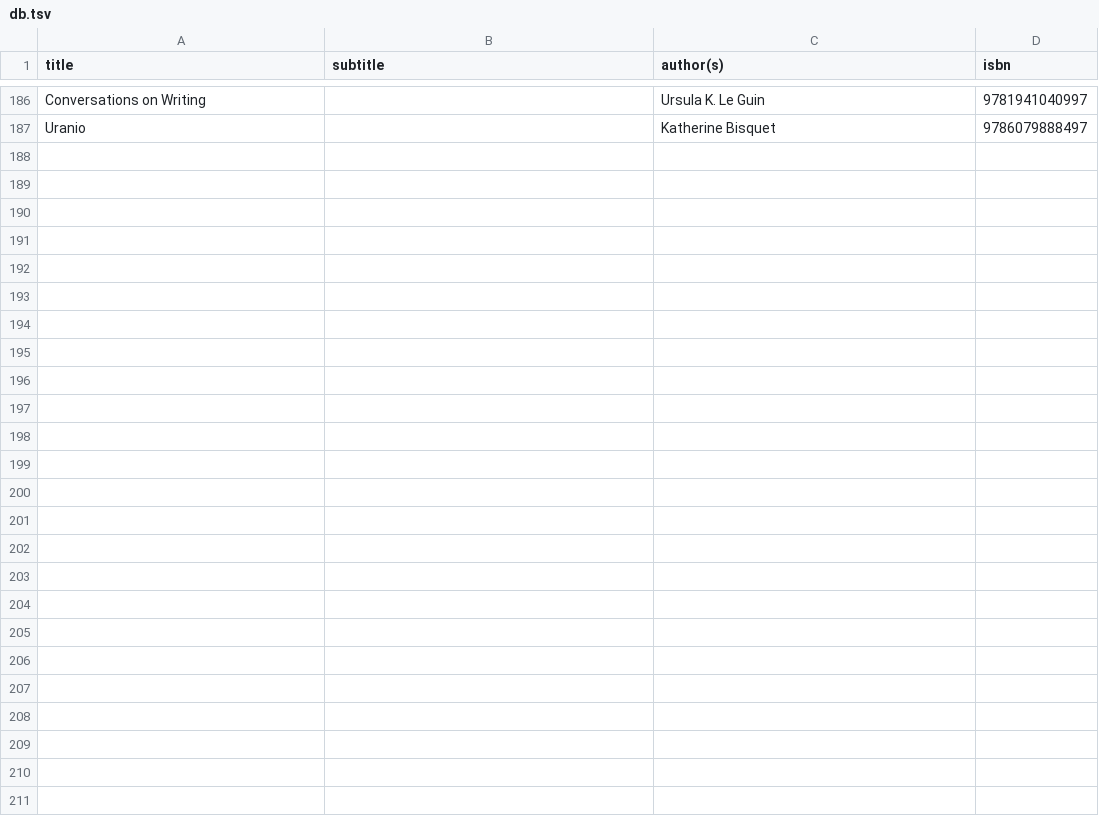
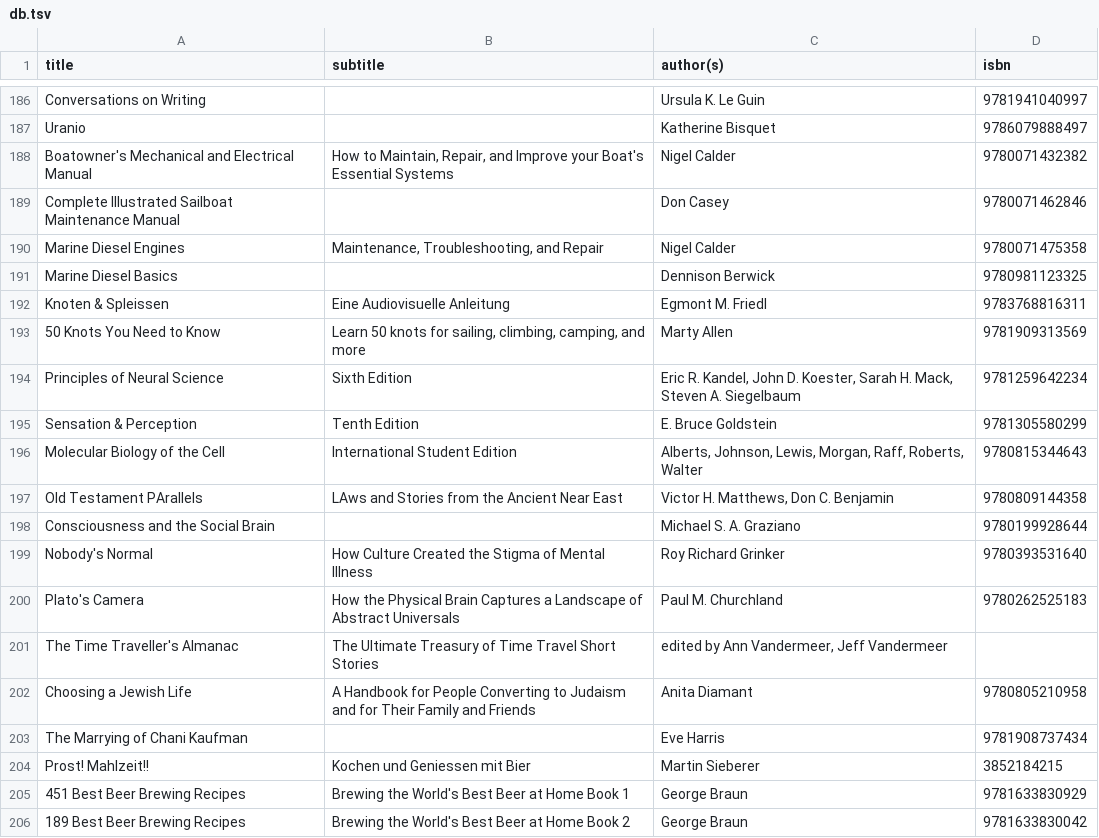
Before and after one commit to emgrasmeder/library, a TSV file: db.tsv, drawn as a sheet; only a part is shown, gaps mark what is left out; the diff covers the shown part only; the diff names each change by its address in the sheet, - before the commit and + after, or states it on an @@ line.

Commit message:
boooooks

```diff
--- a/db.tsv
+++ b/db.tsv
+row 188: Boatowner's Mechanical and Electrical Manual | How to Maintain, Repair, and Improve your Boat's Essential Systems | Nigel Calder | 9780071432382
+row 189: Complete Illustrated Sailboat Maintenance Manual |  | Don Casey | 9780071462846
+row 190: Marine Diesel Engines | Maintenance, Troubleshooting, and Repair | Nigel Calder | 9780071475358
+row 191: Marine Diesel Basics |  | Dennison Berwick | 9780981123325
+row 192: Knoten & Spleissen | Eine Audiovisuelle Anleitung | Egmont M. Friedl | 9783768816311
+row 193: 50 Knots You Need to Know | Learn 50 knots for sailing, climbing, camping, and more | Marty Allen | 9781909313569
+row 194: Principles of Neural Science | Sixth Edition | Eric R. Kandel, John D. Koester, Sarah H. Mack, Steven A. Siegelbaum | 9781259642234
+row 195: Sensation & Perception | Tenth Edition | E. Bruce Goldstein | 9781305580299
+row 196: Molecular Biology of the Cell | International Student Edition | Alberts, Johnson, Lewis, Morgan, Raff, Roberts, Walter | 9780815344643
+row 197: Old Testament PArallels | LAws and Stories from the Ancient Near East | Victor H. Matthews, Don C. Benjamin | 9780809144358
+row 198: Consciousness and the Social Brain |  | Michael S. A. Graziano | 9780199928644
+row 199: Nobody's Normal | How Culture Created the Stigma of Mental Illness | Roy Richard Grinker | 9780393531640
+row 200: Plato's Camera | How the Physical Brain Captures a Landscape of Abstract Universals | Paul M. Churchland | 9780262525183
+row 201: The Time Traveller's Almanac | The Ultimate Treasury of Time Travel Short Stories | edited by Ann Vandermeer, Jeff Vandermeer
+row 202: Choosing a Jewish Life | A Handbook for People Converting to Judaism and for Their Family and Friends | Anita Diamant | 9780805210958
+row 203: The Marrying of Chani Kaufman |  | Eve Harris | 9781908737434
+row 204: Prost! Mahlzeit!! | Kochen und Geniessen mit Bier | Martin Sieberer | 3852184215
+row 205: 451 Best Beer Brewing Recipes | Brewing the World's Best Beer at Home Book 1 | George Braun | 9781633830929
+row 206: 189 Best Beer Brewing Recipes | Brewing the World's Best Beer at Home Book 2 | George Braun | 9781633830042
```
Also changed, not shown: 9 added rows elsewhere in this file.
